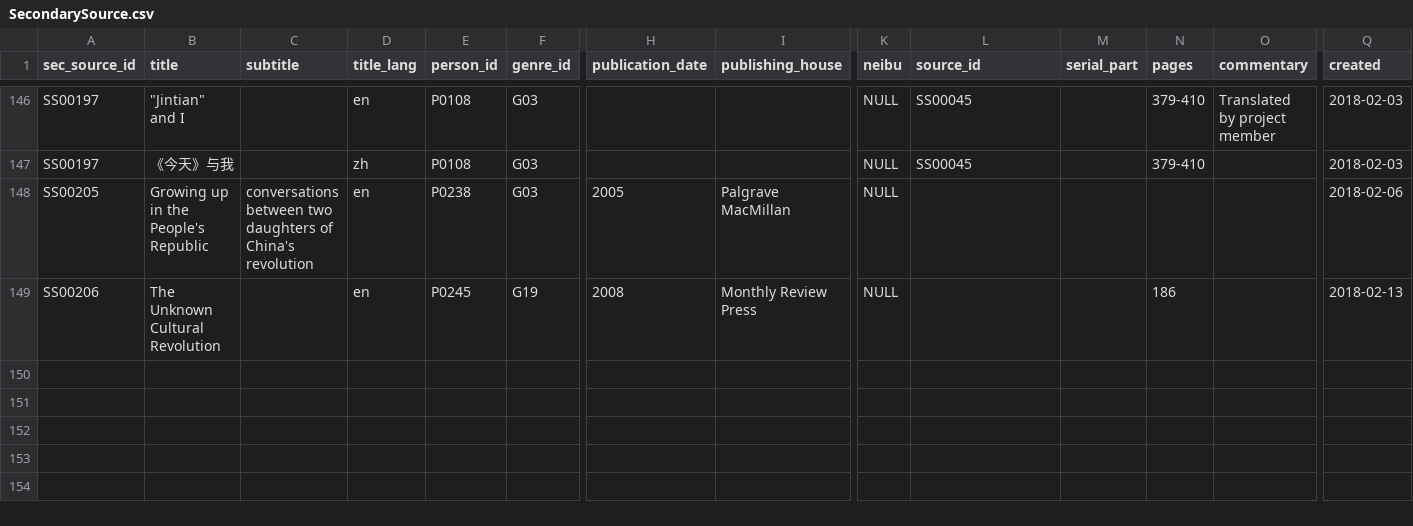
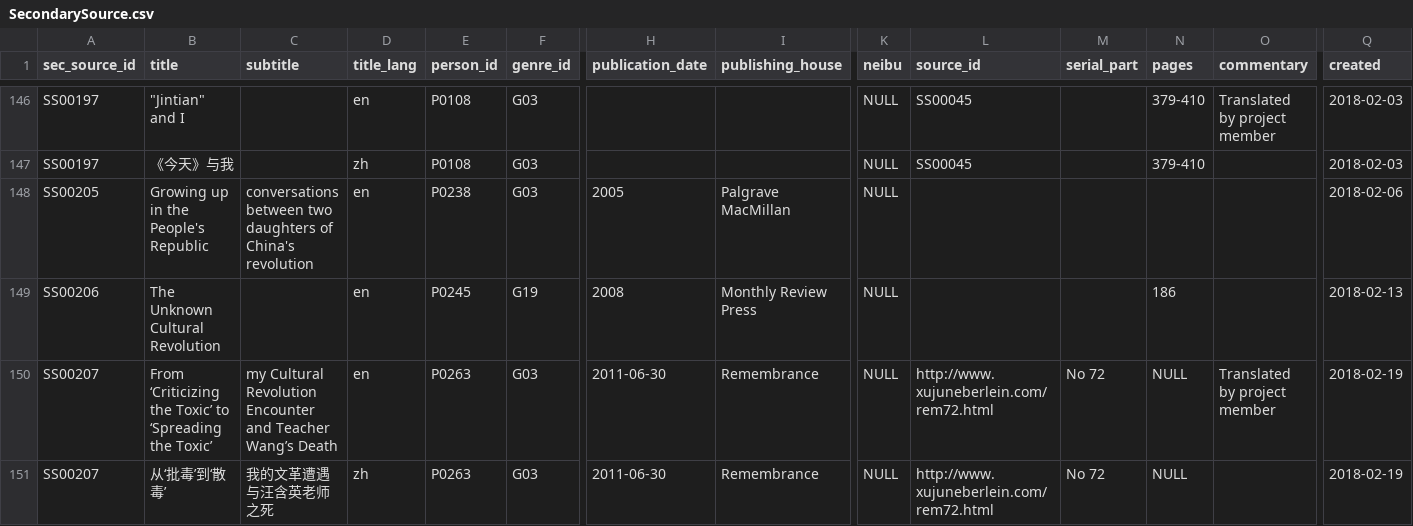
Before and after one commit to readchina/ReadAct, a CSV file: data/SecondarySource.csv, drawn as a sheet; only a part is shown, gaps mark what is left out; rows hold the shown columns only; the diff names each change by its address in the sheet, - before the commit and + after, or states it on an @@ line.

```diff
--- a/data/SecondarySource.csv
+++ b/data/SecondarySource.csv
+row 150: SS00207 | From ‘Criticizing the Toxic’ to ‘Spreading the Toxic’ | my Cultural Revolution Encounter and Teacher Wang’s Death | en | P0263 | G03 | 2011-06-30 | Remembrance | NULL | http://www.xujuneberlein.com/rem72.html | No 72 | NULL | Translated by project member | 2018-02-19
+row 151: SS00207 | 从‘批毒’到‘散毒’ | 我的文革遭遇与汪含英老师之死 | zh | P0263 | G03 | 2011-06-30 | Remembrance | NULL | http://www.xujuneberlein.com/rem72.html | No 72 | NULL |  | 2018-02-19
```
Also changed, not shown: data/Person.csv.
